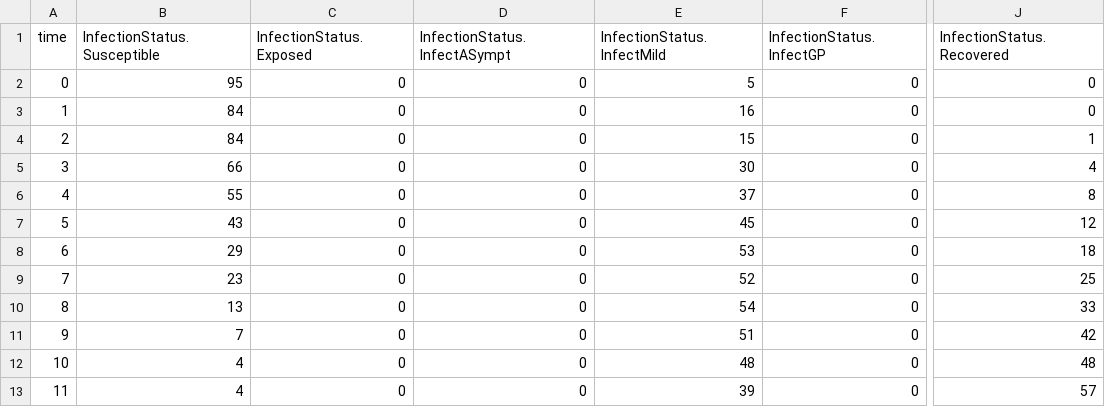
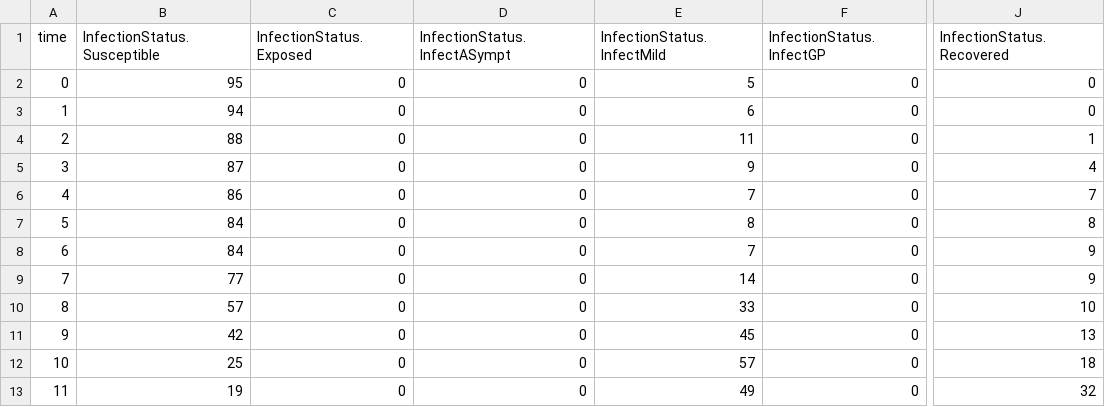
Before and after one commit to SABS-R3-Epidemiology/epiabm, a CSV file: python_examples/simulation_outputs/output.csv, drawn as a sheet; only a part is shown, gaps mark what is left out; the diff covers the shown part only; the diff names each change by its address in the sheet, - before the commit and + after, or states it on an @@ line.

```diff
--- a/python_examples/simulation_outputs/output.csv
+++ b/python_examples/simulation_outputs/output.csv
-B3 (InfectionStatus.Susceptible): 84
+B3 (InfectionStatus.Susceptible): 94
-E3 (InfectionStatus.InfectMild): 16
+E3 (InfectionStatus.InfectMild): 6
-B4 (InfectionStatus.Susceptible): 84
+B4 (InfectionStatus.Susceptible): 88
-E4 (InfectionStatus.InfectMild): 15
+E4 (InfectionStatus.InfectMild): 11
-B5 (InfectionStatus.Susceptible): 66
+B5 (InfectionStatus.Susceptible): 87
-E5 (InfectionStatus.InfectMild): 30
+E5 (InfectionStatus.InfectMild): 9
-B6 (InfectionStatus.Susceptible): 55
+B6 (InfectionStatus.Susceptible): 86
-E6 (InfectionStatus.InfectMild): 37
+E6 (InfectionStatus.InfectMild): 7
-J6 (InfectionStatus.Recovered): 8
+J6 (InfectionStatus.Recovered): 7
-B7 (InfectionStatus.Susceptible): 43
+B7 (InfectionStatus.Susceptible): 84
-E7 (InfectionStatus.InfectMild): 45
+E7 (InfectionStatus.InfectMild): 8
-J7 (InfectionStatus.Recovered): 12
+J7 (InfectionStatus.Recovered): 8
-B8 (InfectionStatus.Susceptible): 29
+B8 (InfectionStatus.Susceptible): 84
-E8 (InfectionStatus.InfectMild): 53
+E8 (InfectionStatus.InfectMild): 7
-J8 (InfectionStatus.Recovered): 18
+J8 (InfectionStatus.Recovered): 9
-B9 (InfectionStatus.Susceptible): 23
+B9 (InfectionStatus.Susceptible): 77
-E9 (InfectionStatus.InfectMild): 52
+E9 (InfectionStatus.InfectMild): 14
-J9 (InfectionStatus.Recovered): 25
+J9 (InfectionStatus.Recovered): 9
-B10 (InfectionStatus.Susceptible): 13
+B10 (InfectionStatus.Susceptible): 57
-E10 (InfectionStatus.InfectMild): 54
+E10 (InfectionStatus.InfectMild): 33
-J10 (InfectionStatus.Recovered): 33
+J10 (InfectionStatus.Recovered): 10
-B11 (InfectionStatus.Susceptible): 7
+B11 (InfectionStatus.Susceptible): 42
-E11 (InfectionStatus.InfectMild): 51
+E11 (InfectionStatus.InfectMild): 45
-J11 (InfectionStatus.Recovered): 42
+J11 (InfectionStatus.Recovered): 13
-B12 (InfectionStatus.Susceptible): 4
+B12 (InfectionStatus.Susceptible): 25
-E12 (InfectionStatus.InfectMild): 48
+E12 (InfectionStatus.InfectMild): 57
-J12 (InfectionStatus.Recovered): 48
+J12 (InfectionStatus.Recovered): 18
-B13 (InfectionStatus.Susceptible): 4
+B13 (InfectionStatus.Susceptible): 19
-E13 (InfectionStatus.InfectMild): 39
+E13 (InfectionStatus.InfectMild): 49
-J13 (InfectionStatus.Recovered): 57
+J13 (InfectionStatus.Recovered): 32
```
Also changed, not shown: 110 edited cells elsewhere in this file, 3 other files.
